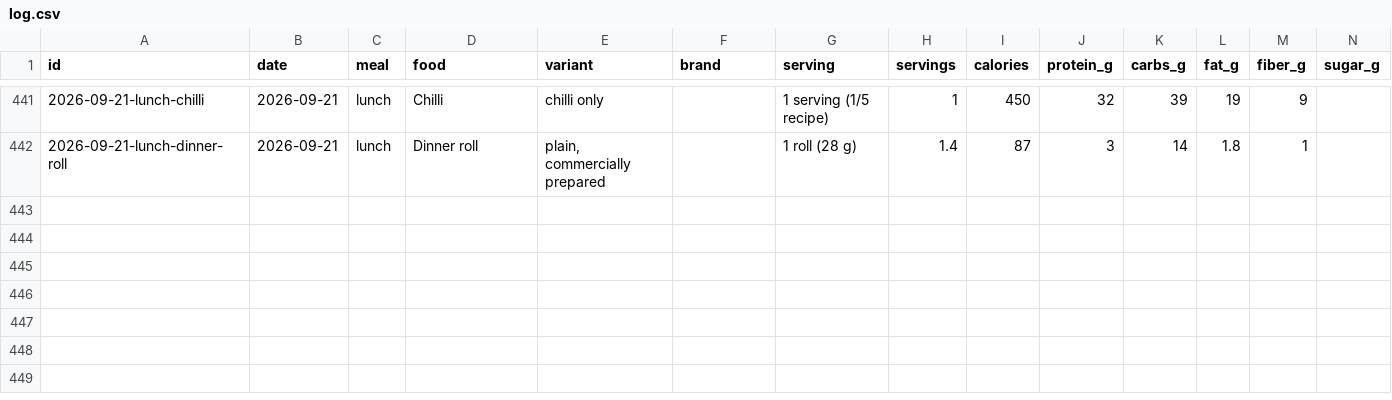
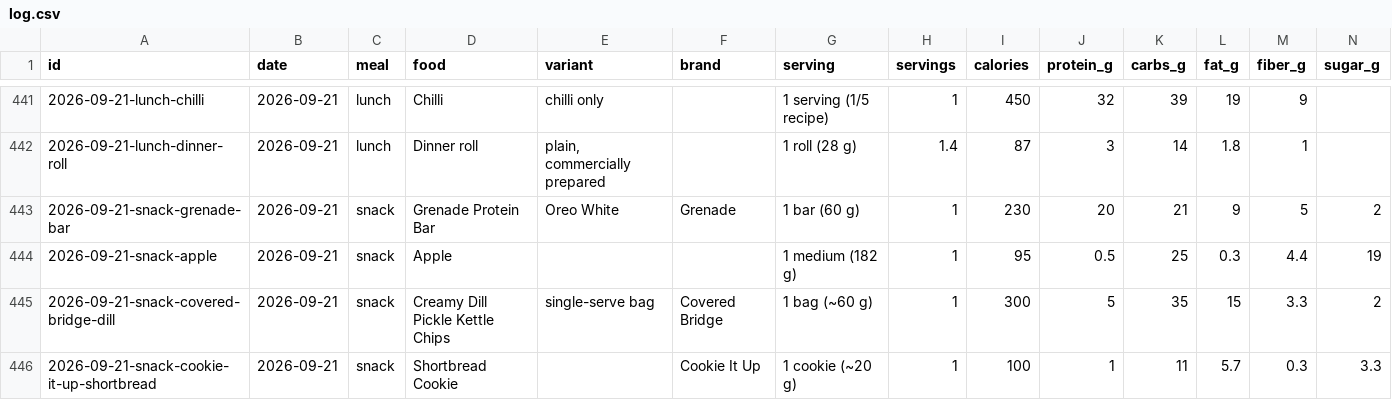
Before and after one commit to soldoutbudokan/Health, a CSV file: data/log.csv, drawn as a sheet; only a part is shown, gaps mark what is left out; rows hold the shown columns only; the diff names each change by its address in the sheet, - before the commit and + after, or states it on an @@ line.

Commit message:
Log four Sep 21 snacks, and add the dill chips and the shortbread to the catalog

```diff
--- a/data/log.csv
+++ b/data/log.csv
+row 443: 2026-09-21-snack-grenade-bar | 2026-09-21 | snack | Grenade Protein Bar | Oreo White | Grenade | 1 bar (60 g) | 1 | 230 | 20 | 21 | 9 | 5 | 2
+row 444: 2026-09-21-snack-apple | 2026-09-21 | snack | Apple |  |  | 1 medium (182 g) | 1 | 95 | 0.5 | 25 | 0.3 | 4.4 | 19
+row 445: 2026-09-21-snack-covered-bridge-dill | 2026-09-21 | snack | Creamy Dill Pickle Kettle Chips | single-serve bag | Covered Bridge | 1 bag (~60 g) | 1 | 300 | 5 | 35 | 15 | 3.3 | 2
+row 446: 2026-09-21-snack-cookie-it-up-shortbread | 2026-09-21 | snack | Shortbread Cookie |  | Cookie It Up | 1 cookie (~20 g) | 1 | 100 | 1 | 11 | 5.7 | 0.3 | 3.3
```
Also changed, not shown: 1 other file.
